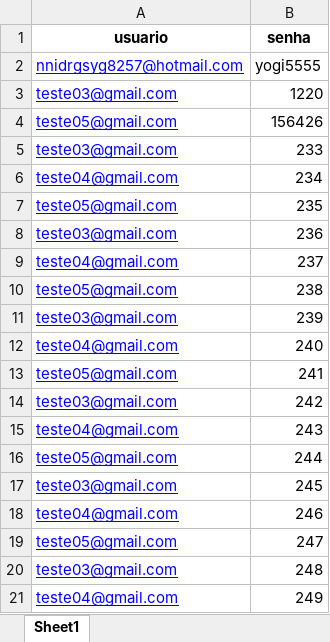
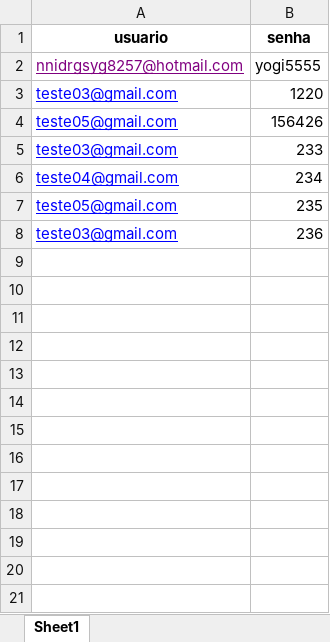
Before and after one commit to AndersonCostaDev01/auto-Primevideo, an Excel workbook: usuarios_senhas.xlsx, sheet Sheet1, drawn as a sheet; values as stored, in another font and other column widths than the file's, no borders; the diff names each change by its address in the sheet, - before the commit and + after, or states it on an @@ line.

```diff
--- a/usuarios_senhas.xlsx (sheet Sheet1)
+++ b/usuarios_senhas.xlsx (sheet Sheet1)
-A2 text colour: #0000FF
+A2 text colour: #800080
-row 9: teste04@gmail.com | 237
-row 10: teste05@gmail.com | 238
-row 11: teste03@gmail.com | 239
-row 12: teste04@gmail.com | 240
-row 13: teste05@gmail.com | 241
-row 14: teste03@gmail.com | 242
-row 15: teste04@gmail.com | 243
-row 16: teste05@gmail.com | 244
-row 17: teste03@gmail.com | 245
-row 18: teste04@gmail.com | 246
-row 19: teste05@gmail.com | 247
-row 20: teste03@gmail.com | 248
-row 21: teste04@gmail.com | 249
```
Also changed, not shown: 1 other file.
